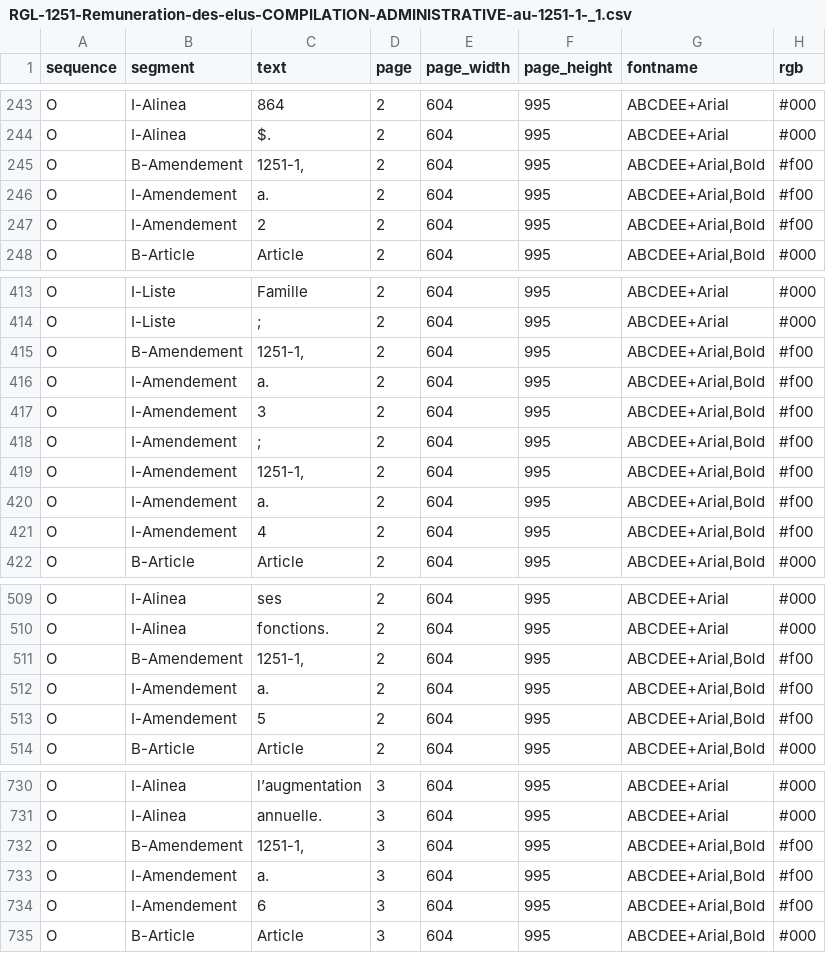
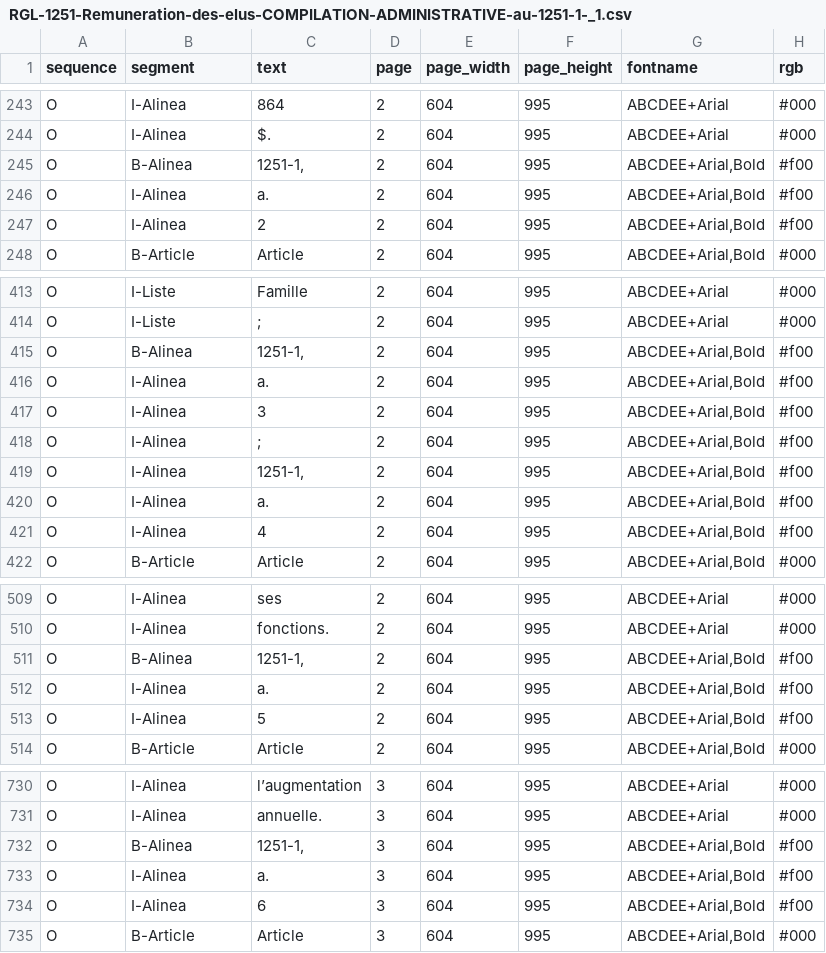
Before and after one commit to dhdaines/alexis, a CSV file: data/RGL-1251-Remuneration-des-elus-COMPILATION-ADMINISTRATIVE-au-1251-1-_1.csv, drawn as a sheet; only a part is shown, gaps mark what is left out; the diff covers the shown part only; the diff names each change by its address in the sheet, - before the commit and + after, or states it on an @@ line.

Commit message:
fix: amendement begone

```diff
--- a/data/RGL-1251-Remuneration-des-elus-COMPILATION-ADMINISTRATIVE-au-1251-1-_1.csv
+++ b/data/RGL-1251-Remuneration-des-elus-COMPILATION-ADMINISTRATIVE-au-1251-1-_1.csv
-B245 (segment): B-Amendement
+B245 (segment): B-Alinea
-B246:B247 (segment): I-Amendement
+B246:B247 (segment): I-Alinea
-B415 (segment): B-Amendement
+B415 (segment): B-Alinea
-B416:B421 (segment): I-Amendement
+B416:B421 (segment): I-Alinea
-B511 (segment): B-Amendement
+B511 (segment): B-Alinea
-B512:B513 (segment): I-Amendement
+B512:B513 (segment): I-Alinea
-B732 (segment): B-Amendement
+B732 (segment): B-Alinea
-B733:B734 (segment): I-Amendement
+B733:B734 (segment): I-Alinea
```
Also changed, not shown: 3 edited cells elsewhere in this file, data/patches/permis_articles.csv, data/patches/zonage_zones.csv, 1 other file.
